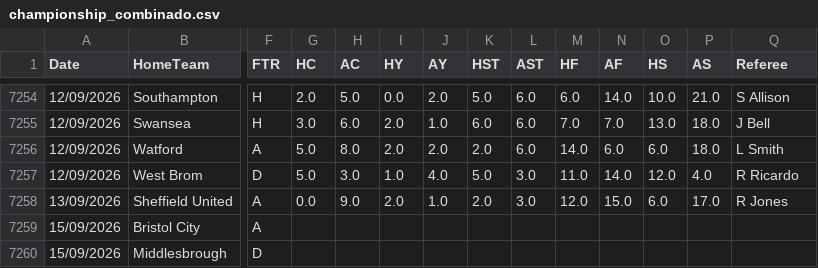
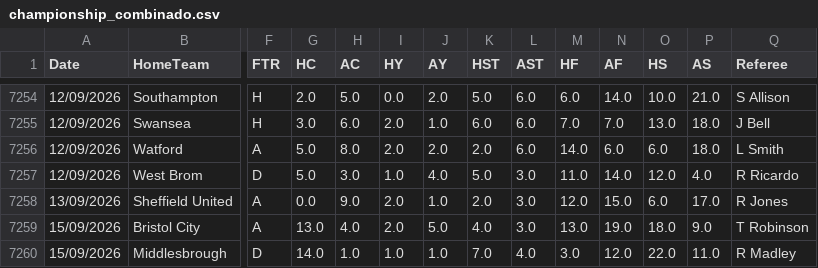
Before and after one commit to hectormera4-dotcom/premier-picks, a CSV file: championship_combinado.csv, drawn as a sheet; only a part is shown, gaps mark what is left out; the diff names each change by its address in the sheet, - before the commit and + after, or states it on an @@ line.

```diff
--- a/championship_combinado.csv
+++ b/championship_combinado.csv
-G7259 (HC): (empty)
+G7259 (HC): 13.0
-H7259 (AC): (empty)
+H7259 (AC): 4.0
-I7259 (HY): (empty)
+I7259 (HY): 2.0
-J7259 (AY): (empty)
+J7259 (AY): 5.0
-K7259 (HST): (empty)
+K7259 (HST): 4.0
-L7259 (AST): (empty)
+L7259 (AST): 3.0
-M7259 (HF): (empty)
+M7259 (HF): 13.0
-N7259 (AF): (empty)
+N7259 (AF): 19.0
-O7259 (HS): (empty)
+O7259 (HS): 18.0
-P7259 (AS): (empty)
+P7259 (AS): 9.0
-Q7259 (Referee): (empty)
+Q7259 (Referee): T Robinson
-G7260 (HC): (empty)
+G7260 (HC): 14.0
-H7260 (AC): (empty)
+H7260 (AC): 1.0
-I7260 (HY): (empty)
+I7260 (HY): 1.0
-J7260 (AY): (empty)
+J7260 (AY): 1.0
-K7260 (HST): (empty)
+K7260 (HST): 7.0
-L7260 (AST): (empty)
+L7260 (AST): 4.0
-M7260 (HF): (empty)
+M7260 (HF): 3.0
-N7260 (AF): (empty)
+N7260 (AF): 12.0
-O7260 (HS): (empty)
+O7260 (HS): 22.0
-P7260 (AS): (empty)
+P7260 (AS): 11.0
-Q7260 (Referee): (empty)
+Q7260 (Referee): R Madley
```
Also changed, not shown: eredivisie_combinado.csv, historial_combinadas.csv, 1 other file.
